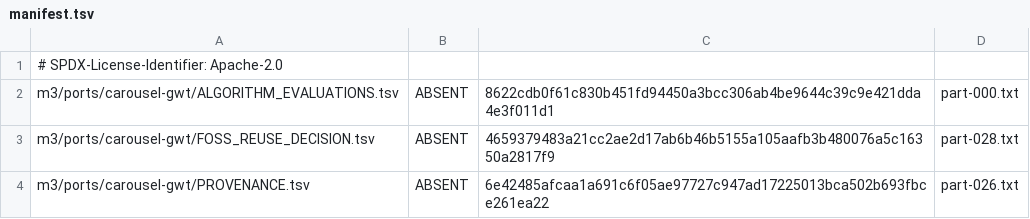
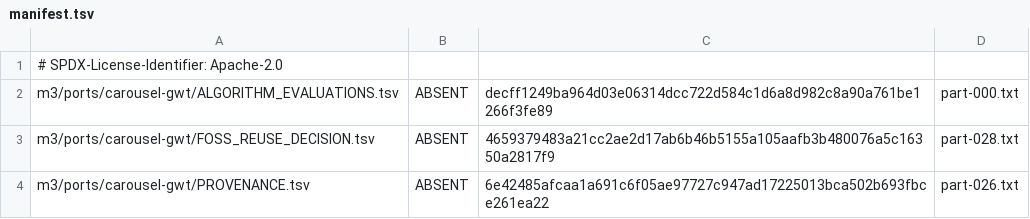
Before and after one commit to hsoliwal/nebula, a TSV file: synexia-openrewrite-recipes/src/main/resources/com/synexia/rewrite/hash-pinned-text/carousel-web-forward-20261015/manifest.tsv, drawn as a sheet; only a part is shown.

```diff
--- a/synexia-openrewrite-recipes/src/main/resources/com/synexia/rewrite/hash-pinned-text/carousel-web-forward-20261015/manifest.tsv
+++ b/synexia-openrewrite-recipes/src/main/resources/com/synexia/rewrite/hash-pinned-text/carousel-web-forward-20261015/manifest.tsv
@@ -1,3 +1,3 @@
 # SPDX-License-Identifier: Apache-2.0
-m3/ports/carousel-gwt/ALGORITHM_EVALUATIONS.tsv	ABSENT	8622cdb0f61c830b451fd94450a3bcc306ab4be9644c39c9e421dda4e3f011d1	part-000.txt
+m3/ports/carousel-gwt/ALGORITHM_EVALUATIONS.tsv	ABSENT	decff1249ba964d03e06314dcc722d584c1d6a8d982c8a90a761be1266f3fe89	part-000.txt
 m3/ports/carousel-gwt/FOSS_REUSE_DECISION.tsv	ABSENT	4659379483a21cc2ae2d17ab6b46b5155a105aafb3b480076a5c16350a2817f9	part-028.txt
```
Also changed, not shown: m3/ports/carousel-gwt/ALGORITHM_EVALUATIONS.tsv, synexia-openrewrite-recipes/src/main/resources/com/synexia/rewrite/carousel-web-proof/targets.tsv, 24 other files.
